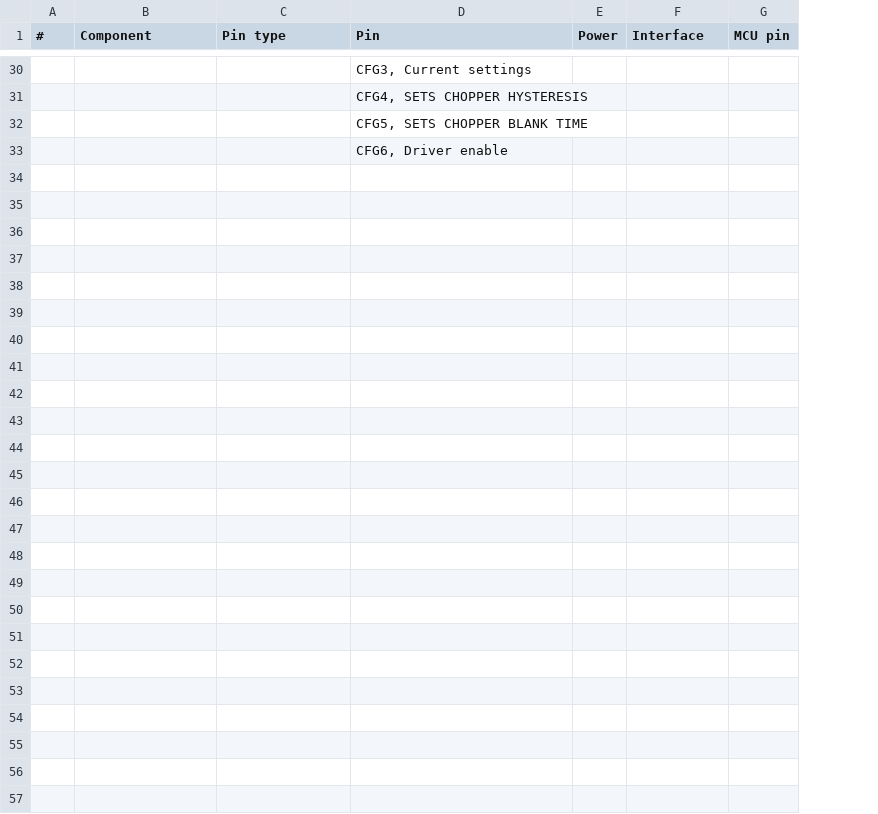
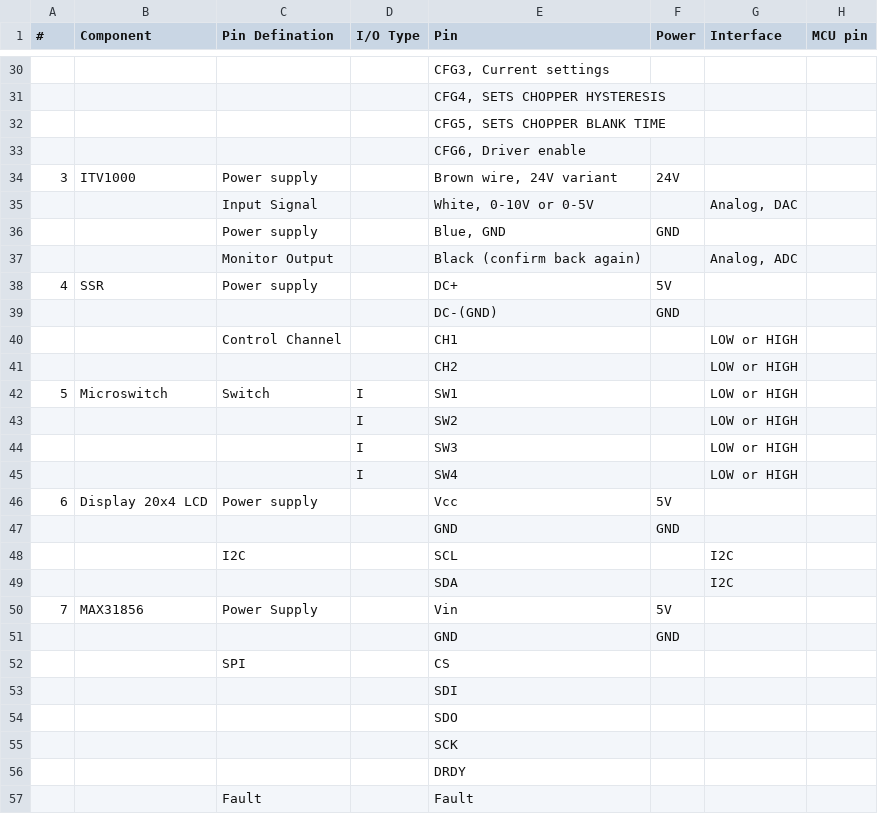
Before and after one commit to syauqi-alias/STM32-evaporator, a CSV file: Evaporator_project_parts_list.csv, drawn as a sheet; only a part is shown, gaps mark what is left out; the diff covers the shown part only; the diff names each change by its address in the sheet, - before the commit and + after, or states it on an @@ line.

Commit message:
all

```diff
--- a/Evaporator_project_parts_list.csv
+++ b/Evaporator_project_parts_list.csv
+column D (I/O Type), empty
-C1: Pin type
+C1: Pin Defination
+row 34: 3 | ITV1000 | Power supply |  | Brown wire, 24V variant | 24V
+row 35:  |  | Input Signal |  | White, 0-10V or 0-5V |  | Analog, DAC
+row 36:  |  | Power supply |  | Blue, GND | GND
+row 37:  |  | Monitor Output |  | Black (confirm back again) |  | Analog, ADC
+row 38: 4 | SSR | Power supply |  | DC+ | 5V
+row 39:  |  |  |  | DC-(GND) | GND
+row 40:  |  | Control Channel |  | CH1 |  | LOW or HIGH
+row 41:  |  |  |  | CH2 |  | LOW or HIGH
+row 42: 5 | Microswitch | Switch | I | SW1 |  | LOW or HIGH
+row 43:  |  |  | I | SW2 |  | LOW or HIGH
+row 44:  |  |  | I | SW3 |  | LOW or HIGH
+row 45:  |  |  | I | SW4 |  | LOW or HIGH
+row 46: 6 | Display 20x4 LCD | Power supply |  | Vcc | 5V
+row 47:  |  |  |  | GND | GND
+row 48:  |  | I2C |  | SCL |  | I2C
+row 49:  |  |  |  | SDA |  | I2C
+row 50: 7 | MAX31856 | Power Supply |  | Vin | 5V
+row 51:  |  |  |  | GND | GND
+row 52:  |  | SPI |  | CS
+row 53:  |  |  |  | SDI
+row 54:  |  |  |  | SDO
+row 55:  |  |  |  | SCK
+row 56:  |  |  |  | DRDY
+row 57:  |  | Fault |  | Fault
```
Also changed, not shown: 2 edited cells elsewhere in this file.
